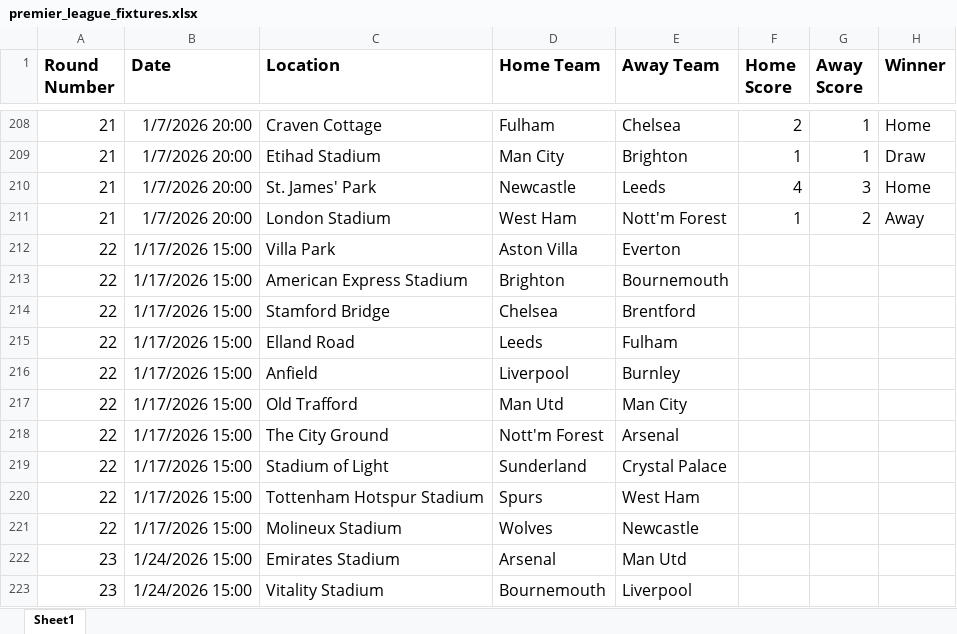
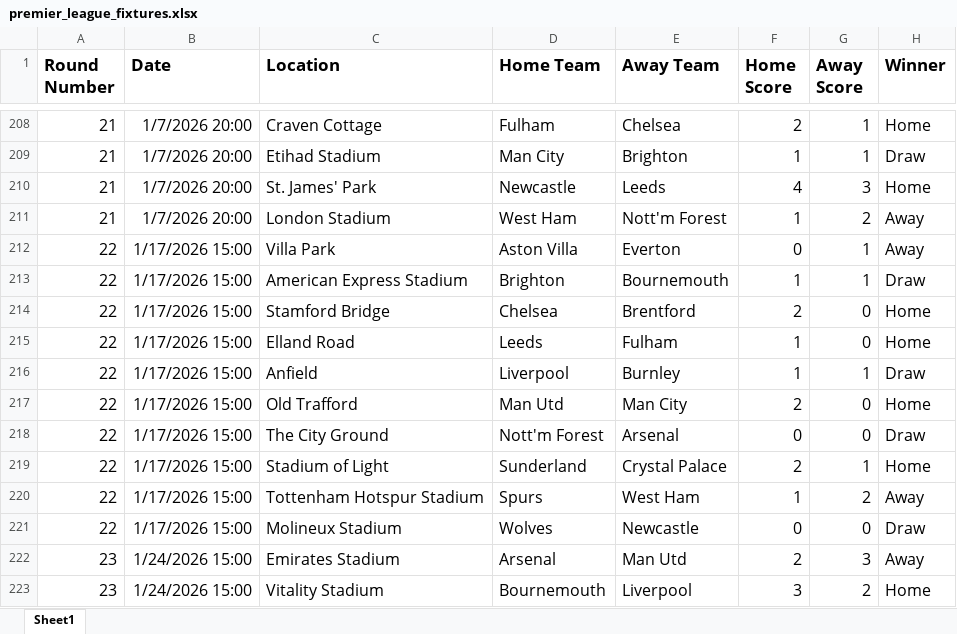
Before and after one commit to sambezza/premierLeagueGame, an Excel workbook: premier_league_fixtures.xlsx, sheet Sheet1, drawn as a sheet; only a part is shown, gaps mark what is left out; values as stored, in another font and other column widths than the file's, no borders; the diff covers the shown part only; the diff names each change by its address in the sheet, - before the commit and + after, or states it on an @@ line.

Commit message:
Update premier_league_fixtures.xlsx

```diff
--- a/premier_league_fixtures.xlsx (sheet Sheet1)
+++ b/premier_league_fixtures.xlsx (sheet Sheet1)
-F212 (Home Score): (empty)
+F212 (Home Score): 0
-G212:G213 (Away Score): (empty)
+G212:G213 (Away Score): 1
-H212 (Winner): (empty)
+H212 (Winner): Away
-F213 (Home Score): (empty)
+F213 (Home Score): 1
-H213 (Winner): (empty)
+H213 (Winner): Draw
-F214 (Home Score): (empty)
+F214 (Home Score): 2
-G214:G215 (Away Score): (empty)
+G214:G215 (Away Score): 0
-H214:H215 (Winner): (empty)
+H214:H215 (Winner): Home
-F215:F216 (Home Score): (empty)
+F215:F216 (Home Score): 1
-G216 (Away Score): (empty)
+G216 (Away Score): 1
-H216 (Winner): (empty)
+H216 (Winner): Draw
-F217 (Home Score): (empty)
+F217 (Home Score): 2
-G217:G218 (Away Score): (empty)
+G217:G218 (Away Score): 0
-H217 (Winner): (empty)
+H217 (Winner): Home
-F218 (Home Score): (empty)
+F218 (Home Score): 0
-H218 (Winner): (empty)
+H218 (Winner): Draw
-F219 (Home Score): (empty)
+F219 (Home Score): 2
-G219 (Away Score): (empty)
+G219 (Away Score): 1
-H219 (Winner): (empty)
+H219 (Winner): Home
-F220 (Home Score): (empty)
+F220 (Home Score): 1
-G220 (Away Score): (empty)
+G220 (Away Score): 2
-H220 (Winner): (empty)
+H220 (Winner): Away
-F221 (Home Score): (empty)
+F221 (Home Score): 0
-G221 (Away Score): (empty)
+G221 (Away Score): 0
-H221 (Winner): (empty)
+H221 (Winner): Draw
-F222 (Home Score): (empty)
+F222 (Home Score): 2
-G222 (Away Score): (empty)
+G222 (Away Score): 3
-H222 (Winner): (empty)
+H222 (Winner): Away
-F223 (Home Score): (empty)
+F223 (Home Score): 3
-G223 (Away Score): (empty)
+G223 (Away Score): 2
-H223 (Winner): (empty)
+H223 (Winner): Home
```
Also changed, not shown: 54 edited cells elsewhere in this sheet.
